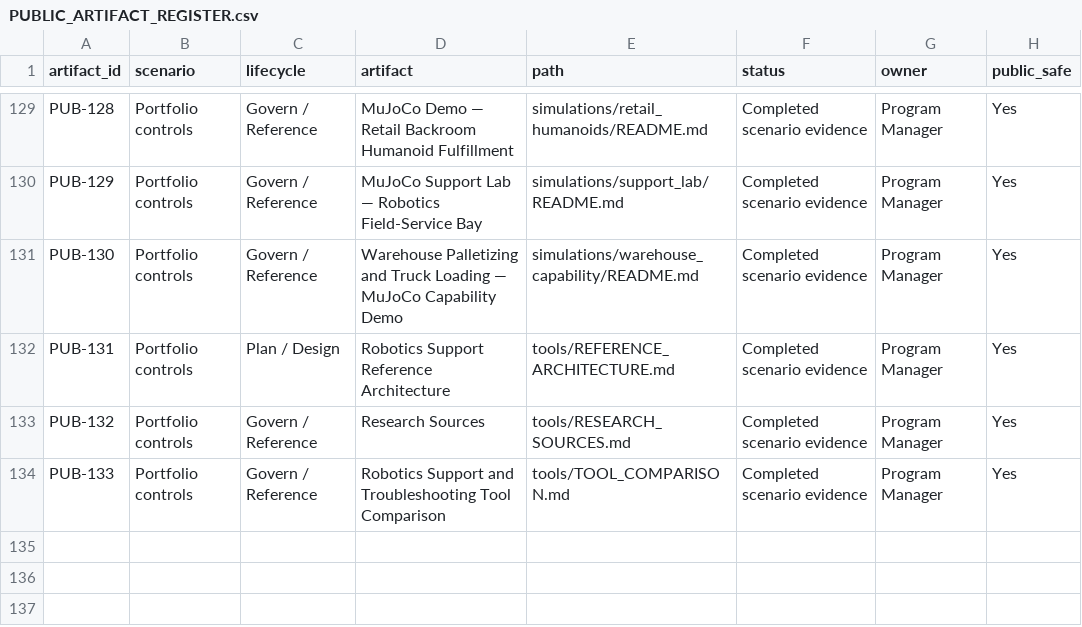
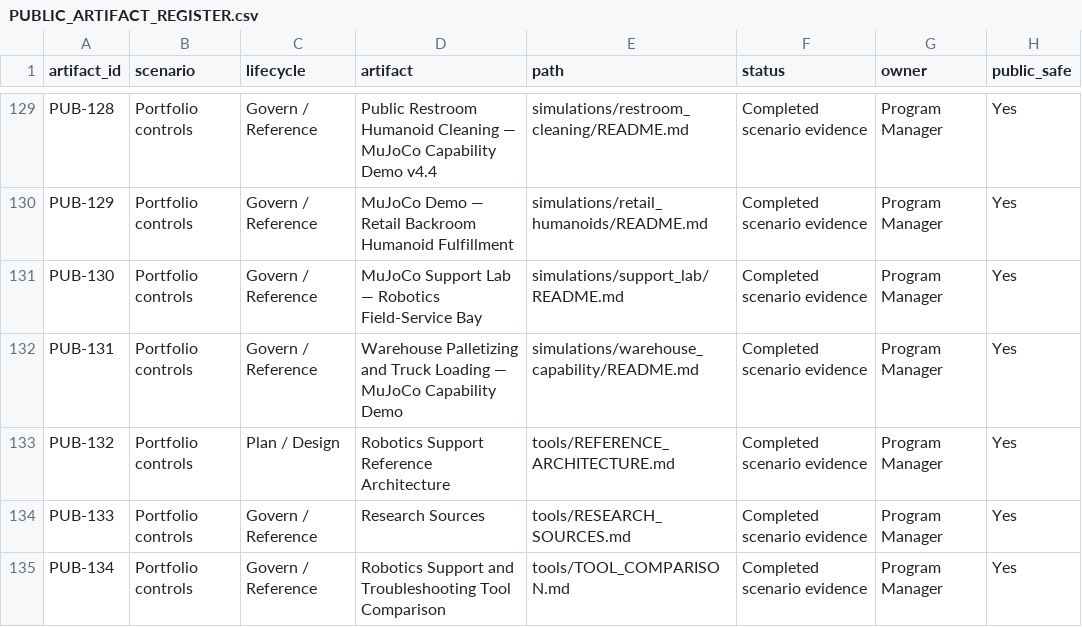
Before and after one commit to durhamanthony/robotics-program-management-portfolio, a CSV file: governance/PUBLIC_ARTIFACT_REGISTER.csv, drawn as a sheet; only a part is shown, gaps mark what is left out; the diff covers the shown part only; the diff names each change by its address in the sheet, - before the commit and + after, or states it on an @@ line.

Commit message:
Add evidence labels and number confidence disclosures

```diff
--- a/governance/PUBLIC_ARTIFACT_REGISTER.csv
+++ b/governance/PUBLIC_ARTIFACT_REGISTER.csv
-D129 (artifact): MuJoCo Demo — Retail Backroom Humanoid Fulfillment
+D129 (artifact): Public Restroom Humanoid Cleaning — MuJoCo Capability Demo v4.4
-E129 (path): simulations/retail_humanoids/README.md
+E129 (path): simulations/restroom_cleaning/README.md
-D130 (artifact): MuJoCo Support Lab — Robotics Field-Service Bay
+D130 (artifact): MuJoCo Demo — Retail Backroom Humanoid Fulfillment
-E130 (path): simulations/support_lab/README.md
+E130 (path): simulations/retail_humanoids/README.md
-D131 (artifact): Warehouse Palletizing and Truck Loading — MuJoCo Capability Demo
+D131 (artifact): MuJoCo Support Lab — Robotics Field-Service Bay
-E131 (path): simulations/warehouse_capability/README.md
+E131 (path): simulations/support_lab/README.md
-C132 (lifecycle): Plan / Design
+C132 (lifecycle): Govern / Reference
-D132 (artifact): Robotics Support Reference Architecture
+D132 (artifact): Warehouse Palletizing and Truck Loading — MuJoCo Capability Demo
-E132 (path): tools/REFERENCE_ARCHITECTURE.md
+E132 (path): simulations/warehouse_capability/README.md
-C133 (lifecycle): Govern / Reference
+C133 (lifecycle): Plan / Design
-D133 (artifact): Research Sources
+D133 (artifact): Robotics Support Reference Architecture
-E133 (path): tools/RESEARCH_SOURCES.md
+E133 (path): tools/REFERENCE_ARCHITECTURE.md
-D134 (artifact): Robotics Support and Troubleshooting Tool Comparison
+D134 (artifact): Research Sources
-E134 (path): tools/TOOL_COMPARISON.md
+E134 (path): tools/RESEARCH_SOURCES.md
+row 135: PUB-134 | Portfolio controls | Govern / Reference | Robotics Support and Troubleshooting Tool Comparison | tools/TOOL_COMPARISON.md | Completed scenario evidence | Program Manager | Yes
```
Also changed, not shown: 31 edited cells elsewhere in this file, 33 other files.
